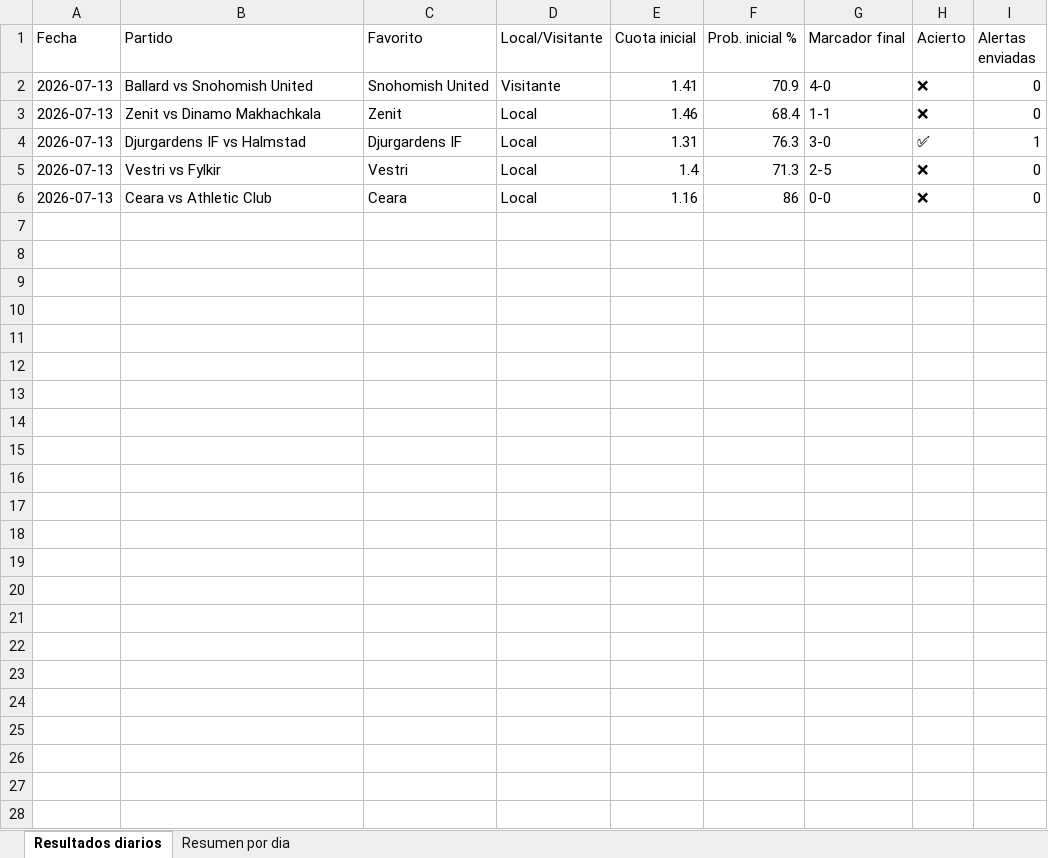
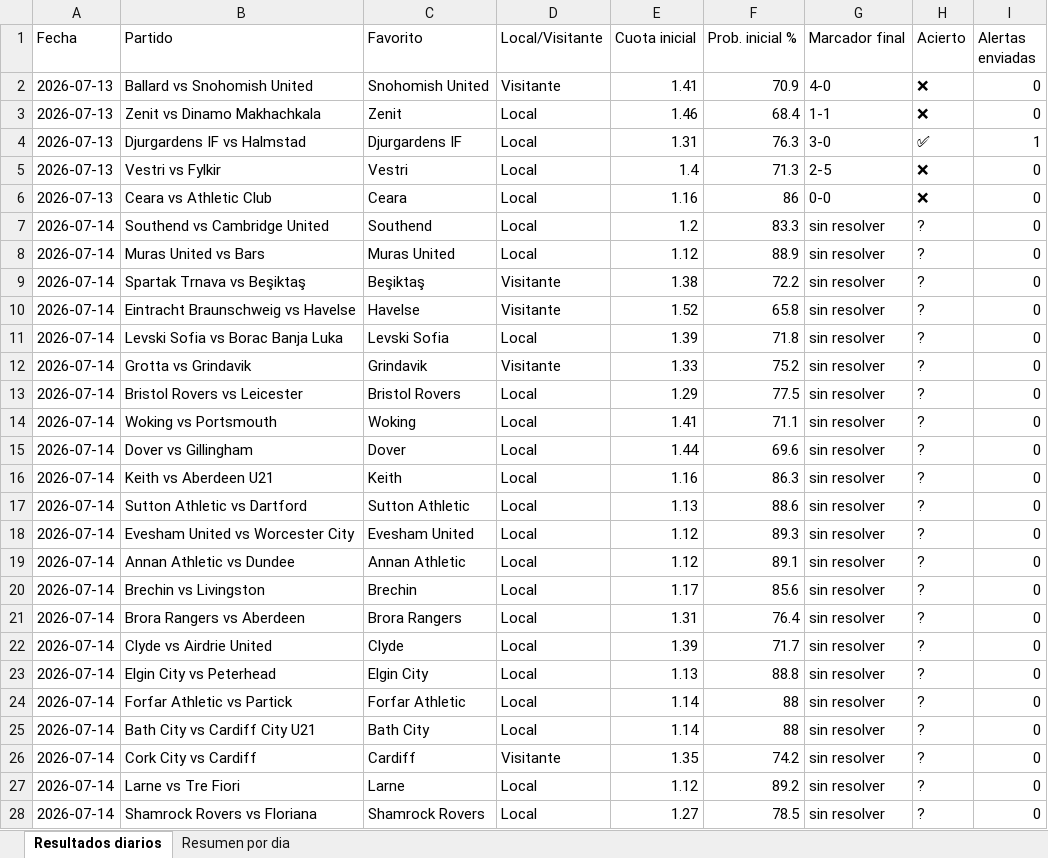
Before and after one commit to erikolivo/alertas-apuestas, an Excel workbook: data/estadisticas.xlsx, sheet Resultados diarios, drawn as a sheet; values as stored, in another font and other column widths than the file's, no borders; the diff names each change by its address in the sheet, - before the commit and + after, or states it on an @@ line.

```diff
--- a/data/estadisticas.xlsx (sheet Resultados diarios)
+++ b/data/estadisticas.xlsx (sheet Resultados diarios)
+row 7: 2026-07-14 | Southend vs Cambridge United | Southend | Local | 1.2 | 83.3 | sin resolver | ? | 0
+row 8: 2026-07-14 | Muras United vs Bars | Muras United | Local | 1.12 | 88.9 | sin resolver | ? | 0
+row 9: 2026-07-14 | Spartak Trnava vs Beşiktaş | Beşiktaş | Visitante | 1.38 | 72.2 | sin resolver | ? | 0
+row 10: 2026-07-14 | Eintracht Braunschweig vs Havelse | Havelse | Visitante | 1.52 | 65.8 | sin resolver | ? | 0
+row 11: 2026-07-14 | Levski Sofia vs Borac Banja Luka | Levski Sofia | Local | 1.39 | 71.8 | sin resolver | ? | 0
+row 12: 2026-07-14 | Grotta vs Grindavik | Grindavik | Visitante | 1.33 | 75.2 | sin resolver | ? | 0
+row 13: 2026-07-14 | Bristol Rovers vs Leicester | Bristol Rovers | Local | 1.29 | 77.5 | sin resolver | ? | 0
+row 14: 2026-07-14 | Woking vs Portsmouth | Woking | Local | 1.41 | 71.1 | sin resolver | ? | 0
+row 15: 2026-07-14 | Dover vs Gillingham | Dover | Local | 1.44 | 69.6 | sin resolver | ? | 0
+row 16: 2026-07-14 | Keith vs Aberdeen U21 | Keith | Local | 1.16 | 86.3 | sin resolver | ? | 0
+row 17: 2026-07-14 | Sutton Athletic vs Dartford | Sutton Athletic | Local | 1.13 | 88.6 | sin resolver | ? | 0
+row 18: 2026-07-14 | Evesham United vs Worcester City | Evesham United | Local | 1.12 | 89.3 | sin resolver | ? | 0
+row 19: 2026-07-14 | Annan Athletic vs Dundee | Annan Athletic | Local | 1.12 | 89.1 | sin resolver | ? | 0
+row 20: 2026-07-14 | Brechin vs Livingston | Brechin | Local | 1.17 | 85.6 | sin resolver | ? | 0
+row 21: 2026-07-14 | Brora Rangers vs Aberdeen | Brora Rangers | Local | 1.31 | 76.4 | sin resolver | ? | 0
+row 22: 2026-07-14 | Clyde vs Airdrie United | Clyde | Local | 1.39 | 71.7 | sin resolver | ? | 0
+row 23: 2026-07-14 | Elgin City vs Peterhead | Elgin City | Local | 1.13 | 88.8 | sin resolver | ? | 0
+row 24: 2026-07-14 | Forfar Athletic vs Partick | Forfar Athletic | Local | 1.14 | 88 | sin resolver | ? | 0
+row 25: 2026-07-14 | Bath City vs Cardiff City U21 | Bath City | Local | 1.14 | 88 | sin resolver | ? | 0
+row 26: 2026-07-14 | Cork City vs Cardiff | Cardiff | Visitante | 1.35 | 74.2 | sin resolver | ? | 0
+row 27: 2026-07-14 | Larne vs Tre Fiori | Larne | Local | 1.12 | 89.2 | sin resolver | ? | 0
+row 28: 2026-07-14 | Shamrock Rovers vs Floriana | Shamrock Rovers | Local | 1.27 | 78.5 | sin resolver | ? | 0
```
Also changed, not shown: sheet Resumen por dia, 2 other files.
